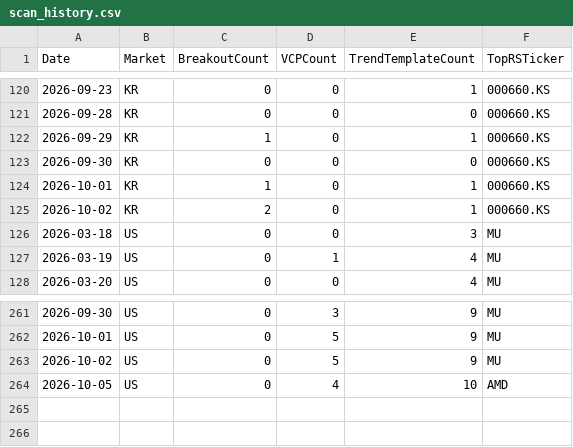
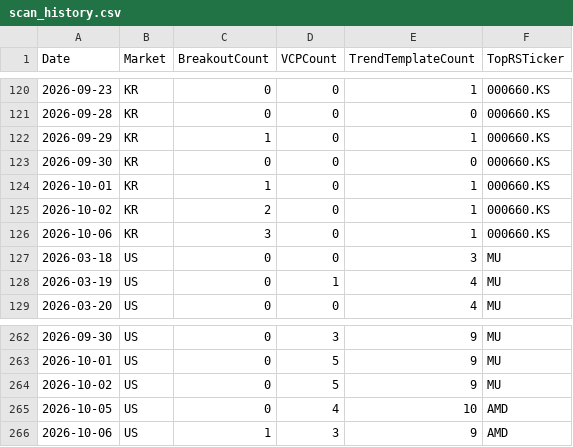
Before and after one commit to hkmoon/mark, a CSV file: report_history/scan_history.csv, drawn as a sheet; only a part is shown, gaps mark what is left out.

```diff
--- a/report_history/scan_history.csv
+++ b/report_history/scan_history.csv
@@ -125,2 +125,3 @@ Date,Market,BreakoutCount,VCPCount,TrendTemplateCount,TopRSTicker
 2026-10-02,KR,2,0,1,000660.KS
+2026-10-06,KR,3,0,1,000660.KS
 2026-03-18,US,0,0,3,MU
@@ -264 +265,2 @@ Date,Market,BreakoutCount,VCPCount,TrendTemplateCount,TopRSTicker
 2026-10-05,US,0,4,10,AMD
+2026-10-06,US,1,3,9,AMD
```
